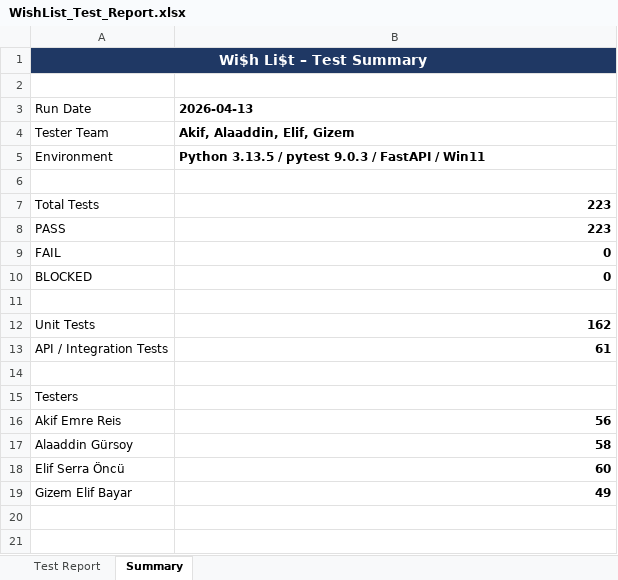
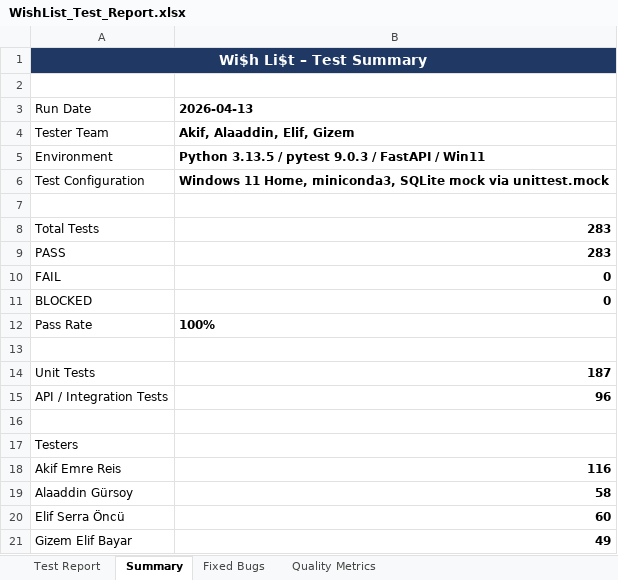
Before and after one commit to It-works-on-my-wish/wish-list, an Excel workbook: docs/WishList_Test_Report.xlsx, sheet Summary, drawn as a sheet; values as stored, in another font and other column widths than the file's, no borders; addresses are those after the commit; the diff names each change by its address in the sheet, - before the commit and + after, or states it on an @@ line.

Commit message:
test: notification, observer testleri yazıldı, test rapor exceli güncellendi(summary, fixed bugs ve quality metrics sayfaları eklendi)

```diff
--- a/docs/WishList_Test_Report.xlsx (sheet Summary)
+++ b/docs/WishList_Test_Report.xlsx (sheet Summary)
+sheet tab: Fixed Bugs
+sheet tab: Quality Metrics
+row 6: Test Configuration | Windows 11 Home, miniconda3, SQLite mock via unittest.mock
-B8:B9 (2026-04-13): 223
+B8:B9 (2026-04-13): 283
+row 12: Pass Rate | 100%
-B14 (2026-04-13): 162
+B14 (2026-04-13): 187
-B15 (2026-04-13): 61
+B15 (2026-04-13): 96
-B18 (2026-04-13): 56
+B18 (2026-04-13): 116
```
Also changed, not shown: sheet Test Report, 7 other files.
